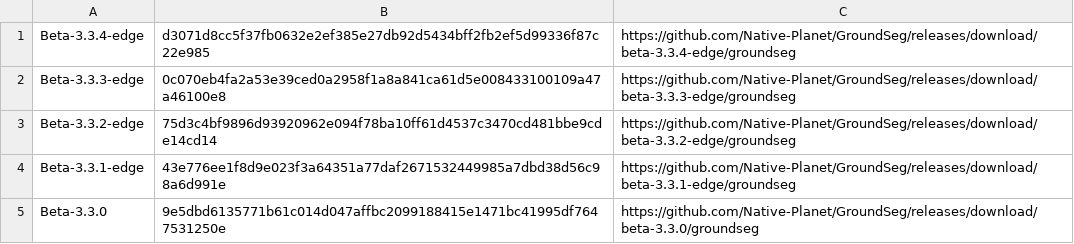
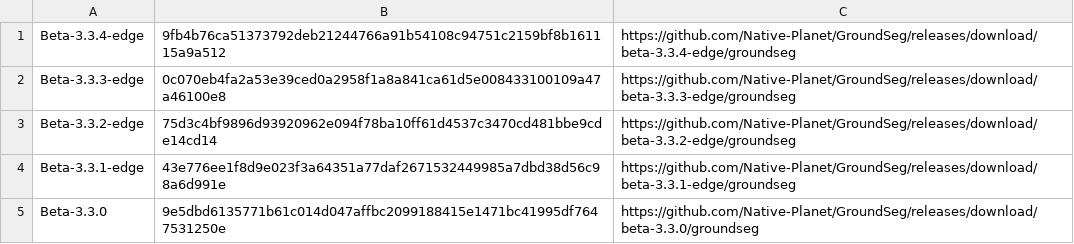
Before and after one commit to Native-Planet/GroundSeg, a CSV file: release/version_edge.csv, drawn as a sheet.

```diff
--- a/release/version_edge.csv
+++ b/release/version_edge.csv
@@ -1,2 +1,2 @@
-Beta-3.3.4-edge,d3071d8cc5f37fb0632e2ef385e27db92d5434bff2fb2ef5d99336f87c22e985,https://github.com/Native-Planet/GroundSeg/releases/download/beta-3.3.4-edge/groundseg
+Beta-3.3.4-edge,9fb4b76ca51373792deb21244766a91b54108c94751c2159bf8b161115a9a512,https://github.com/Native-Planet/GroundSeg/releases/download/beta-3.3.4-edge/groundseg
 Beta-3.3.3-edge,0c070eb4fa2a53e39ced0a2958f1a8a841ca61d5e008433100109a47a46100e8,https://github.com/Native-Planet/GroundSeg/releases/download/beta-3.3.3-edge/groundseg
```
Also changed, not shown: 1 other file.
